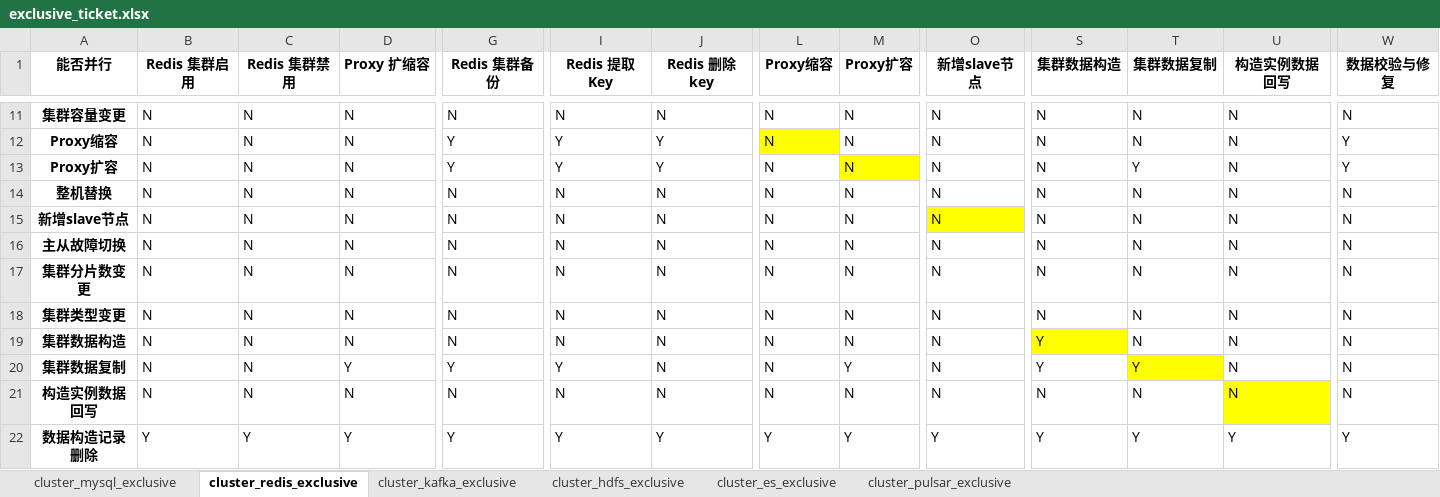
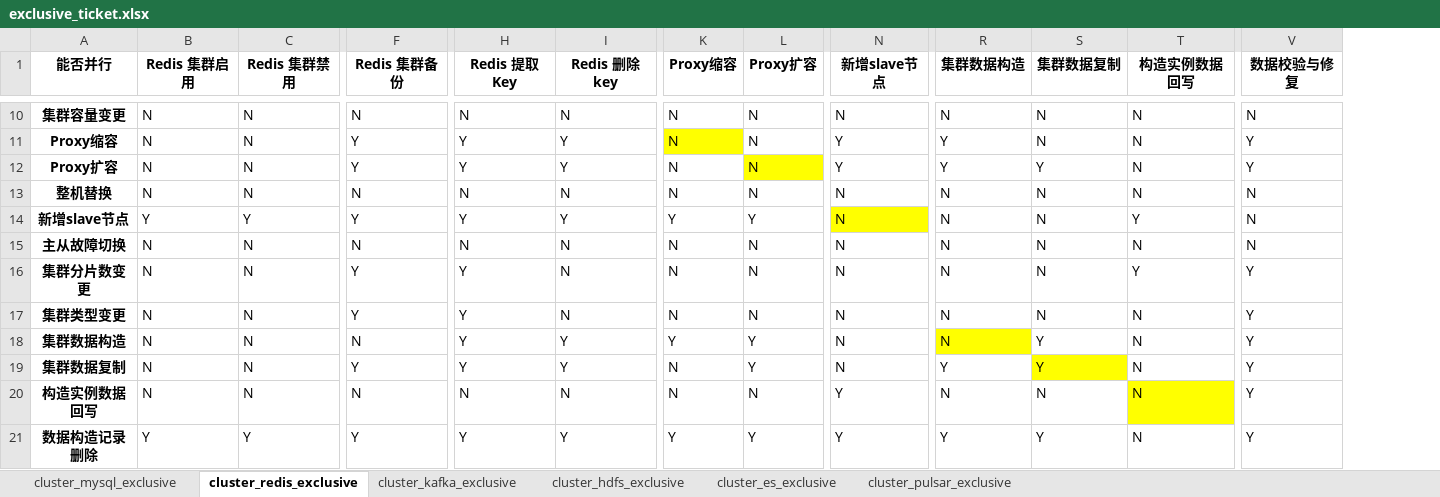
Before and after one commit to TencentBlueKing/blueking-dbm, an Excel workbook: dbm-ui/backend/ticket/exclusive_ticket.xlsx, sheet cluster_redis_exclusive, drawn as a sheet; only a part is shown, gaps mark what is left out; values as stored, in another font and other column widths than the file's, no borders; removed rows and columns are numbered as before the commit, all else as after; the diff covers the shown part only; the diff names each change by its address in the sheet, - before the commit and + after, or states it on an @@ line.

```diff
--- a/dbm-ui/backend/ticket/exclusive_ticket.xlsx (sheet cluster_redis_exclusive)
+++ b/dbm-ui/backend/ticket/exclusive_ticket.xlsx (sheet cluster_redis_exclusive)
-column D (Proxy 扩缩容), rows 11-22: N | N | N | N | N | N | N | N | N | Y | N | Y
-N11:N12 (新增slave节点): N
+N11:N12 (新增slave节点): Y
-R11:R12 (集群数据构造): N
+R11:R12 (集群数据构造): Y
-B14 (Redis 集群启用): N
+B14 (Redis 集群启用): Y
-C14 (Redis 集群禁用): N
+C14 (Redis 集群禁用): Y
-F14 (Redis 集群备份): N
+F14 (Redis 集群备份): Y
-H14 (Redis 提取 Key): N
+H14 (Redis 提取 Key): Y
-I14 (Redis 删除 key): N
+I14 (Redis 删除 key): Y
-K14 (Proxy缩容): N
+K14 (Proxy缩容): Y
-L14 (Proxy扩容): N
+L14 (Proxy扩容): Y
-T14 (构造实例数据回写): N
+T14 (构造实例数据回写): Y
-F16:F17 (Redis 集群备份): N
+F16:F17 (Redis 集群备份): Y
-H16:H18 (Redis 提取 Key): N
+H16:H18 (Redis 提取 Key): Y
-T16 (构造实例数据回写): N
+T16 (构造实例数据回写): Y
-V16:V20 (数据校验与修复): N
+V16:V20 (数据校验与修复): Y
-I18:I19 (Redis 删除 key): N
+I18:I19 (Redis 删除 key): Y
-K18 (Proxy缩容): N
+K18 (Proxy缩容): Y
-L18 (Proxy扩容): N
+L18 (Proxy扩容): Y
-R18 (集群数据构造): Y
+R18 (集群数据构造): N
-S18 (集群数据复制): N
+S18 (集群数据复制): Y
-N20 (新增slave节点): N
+N20 (新增slave节点): Y
-T21 (构造实例数据回写): Y
+T21 (构造实例数据回写): N
```
Also changed, not shown: 1 removed row and 55 edited cells elsewhere in this sheet.
